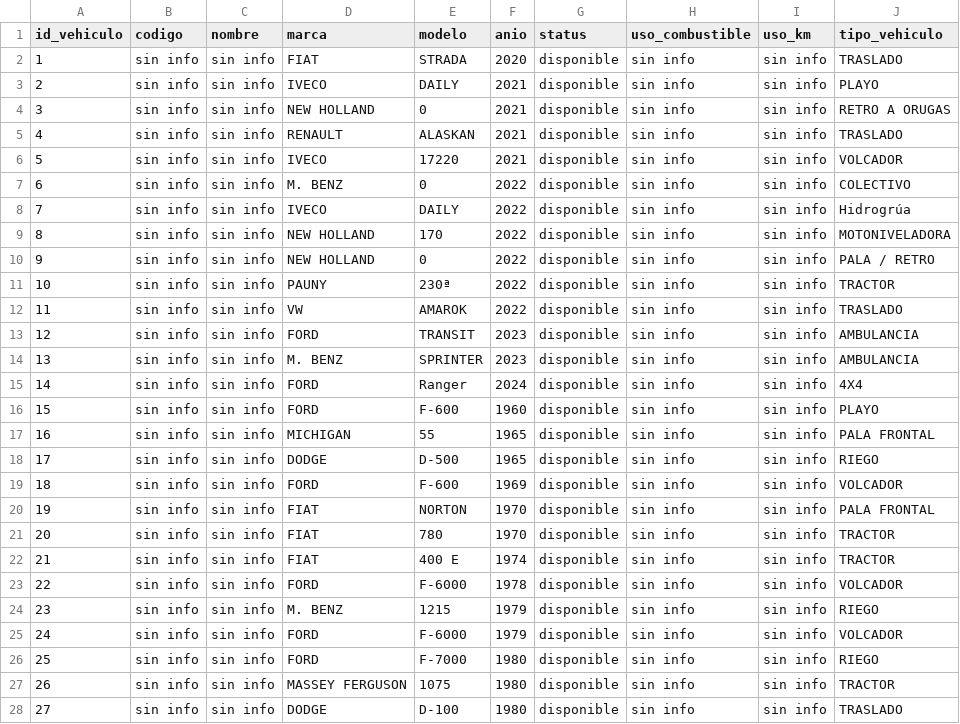
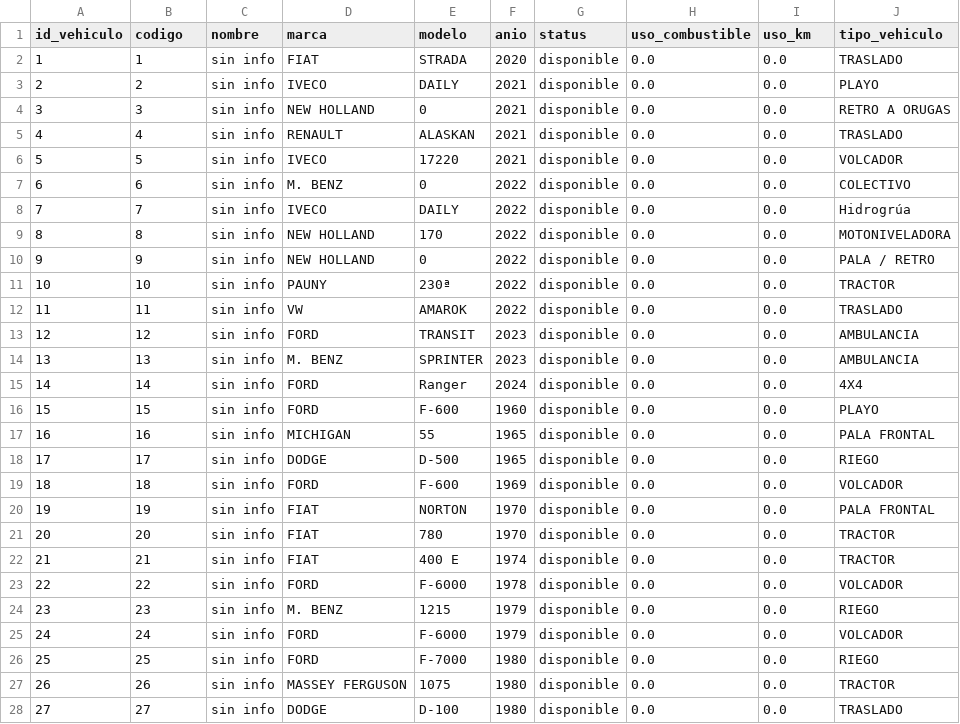
Before and after one commit to malvarezgayral/galponvial-intranet-backend, a CSV file: src/seed/data/vehiculos.csv, drawn as a sheet; only a part is shown; the diff covers the shown part only.

Commit message:
fix error of contraints in csv, seed already working

```diff
--- a/src/seed/data/vehiculos.csv
+++ b/src/seed/data/vehiculos.csv
@@ -1,28 +1,28 @@
 id_vehiculo,codigo,nombre,marca,modelo,anio,status,uso_combustible,uso_km,tipo_vehiculo
-1,sin info,sin info,FIAT,STRADA,2020,disponible,sin info,sin info,TRASLADO
-2,sin info,sin info,IVECO,DAILY,2021,disponible,sin info,sin info,PLAYO
-3,sin info,sin info,NEW HOLLAND,0,2021,disponible,sin info,sin info,RETRO A ORUGAS
-4,sin info,sin info,RENAULT,ALASKAN,2021,disponible,sin info,sin info,TRASLADO
-5,sin info,sin info,IVECO,17220,2021,disponible,sin info,sin info,VOLCADOR
-6,sin info,sin info,M. BENZ,0,2022,disponible,sin info,sin info,COLECTIVO
-7,sin info,sin info,IVECO,DAILY,2022,disponible,sin info,sin info,Hidrogrúa
-8,sin info,sin info,NEW HOLLAND,170,2022,disponible,sin info,sin info,MOTONIVELADORA
-9,sin info,sin info,NEW HOLLAND,0,2022,disponible,sin info,sin info,PALA / RETRO
-10,sin info,sin info,PAUNY,230ª,2022,disponible,sin info,sin info,TRACTOR
-11,sin info,sin info,VW,AMAROK,2022,disponible,sin info,sin info,TRASLADO
-12,sin info,sin info,FORD,TRANSIT,2023,disponible,sin info,sin info,AMBULANCIA
-13,sin info,sin info,M. BENZ,SPRINTER,2023,disponible,sin info,sin info,AMBULANCIA
-14,sin info,sin info,FORD,Ranger,2024,disponible,sin info,sin info,4X4
-15,sin info,sin info,FORD,F-600,1960,disponible,sin info,sin info,PLAYO
-16,sin info,sin info,MICHIGAN,55,1965,disponible,sin info,sin info,PALA FRONTAL
-17,sin info,sin info,DODGE,D-500,1965,disponible,sin info,sin info,RIEGO
-18,sin info,sin info,FORD,F-600,1969,disponible,sin info,sin info,VOLCADOR
-19,sin info,sin info,FIAT,NORTON,1970,disponible,sin info,sin info,PALA FRONTAL
-20,sin info,sin info,FIAT,780,1970,disponible,sin info,sin info,TRACTOR
-21,sin info,sin info,FIAT,400 E,1974,disponible,sin info,sin info,TRACTOR
-22,sin info,sin info,FORD,F-6000,1978,disponible,sin info,sin info,VOLCADOR
-23,sin info,sin info,M. BENZ,1215,1979,disponible,sin info,sin info,RIEGO
-24,sin info,sin info,FORD,F-6000,1979,disponible,sin info,sin info,VOLCADOR
-25,sin info,sin info,FORD,F-7000,1980,disponible,sin info,sin info,RIEGO
-26,sin info,sin info,MASSEY FERGUSON,1075,1980,disponible,sin info,sin info,TRACTOR
-27,sin info,sin info,DODGE,D-100,1980,disponible,sin info,sin info,TRASLADO
+1,1,sin info,FIAT,STRADA,2020,disponible,0.0,0.0,TRASLADO
+2,2,sin info,IVECO,DAILY,2021,disponible,0.0,0.0,PLAYO
+3,3,sin info,NEW HOLLAND,0,2021,disponible,0.0,0.0,RETRO A ORUGAS
+4,4,sin info,RENAULT,ALASKAN,2021,disponible,0.0,0.0,TRASLADO
+5,5,sin info,IVECO,17220,2021,disponible,0.0,0.0,VOLCADOR
+6,6,sin info,M. BENZ,0,2022,disponible,0.0,0.0,COLECTIVO
+7,7,sin info,IVECO,DAILY,2022,disponible,0.0,0.0,Hidrogrúa
+8,8,sin info,NEW HOLLAND,170,2022,disponible,0.0,0.0,MOTONIVELADORA
+9,9,sin info,NEW HOLLAND,0,2022,disponible,0.0,0.0,PALA / RETRO
+10,10,sin info,PAUNY,230ª,2022,disponible,0.0,0.0,TRACTOR
+11,11,sin info,VW,AMAROK,2022,disponible,0.0,0.0,TRASLADO
+12,12,sin info,FORD,TRANSIT,2023,disponible,0.0,0.0,AMBULANCIA
+13,13,sin info,M. BENZ,SPRINTER,2023,disponible,0.0,0.0,AMBULANCIA
+14,14,sin info,FORD,Ranger,2024,disponible,0.0,0.0,4X4
+15,15,sin info,FORD,F-600,1960,disponible,0.0,0.0,PLAYO
+16,16,sin info,MICHIGAN,55,1965,disponible,0.0,0.0,PALA FRONTAL
+17,17,sin info,DODGE,D-500,1965,disponible,0.0,0.0,RIEGO
+18,18,sin info,FORD,F-600,1969,disponible,0.0,0.0,VOLCADOR
+19,19,sin info,FIAT,NORTON,1970,disponible,0.0,0.0,PALA FRONTAL
+20,20,sin info,FIAT,780,1970,disponible,0.0,0.0,TRACTOR
+21,21,sin info,FIAT,400 E,1974,disponible,0.0,0.0,TRACTOR
+22,22,sin info,FORD,F-6000,1978,disponible,0.0,0.0,VOLCADOR
+23,23,sin info,M. BENZ,1215,1979,disponible,0.0,0.0,RIEGO
+24,24,sin info,FORD,F-6000,1979,disponible,0.0,0.0,VOLCADOR
+25,25,sin info,FORD,F-7000,1980,disponible,0.0,0.0,RIEGO
+26,26,sin info,MASSEY FERGUSON,1075,1980,disponible,0.0,0.0,TRACTOR
+27,27,sin info,DODGE,D-100,1980,disponible,0.0,0.0,TRASLADO
```
Also changed, not shown: 102 edited cells elsewhere in this file.
